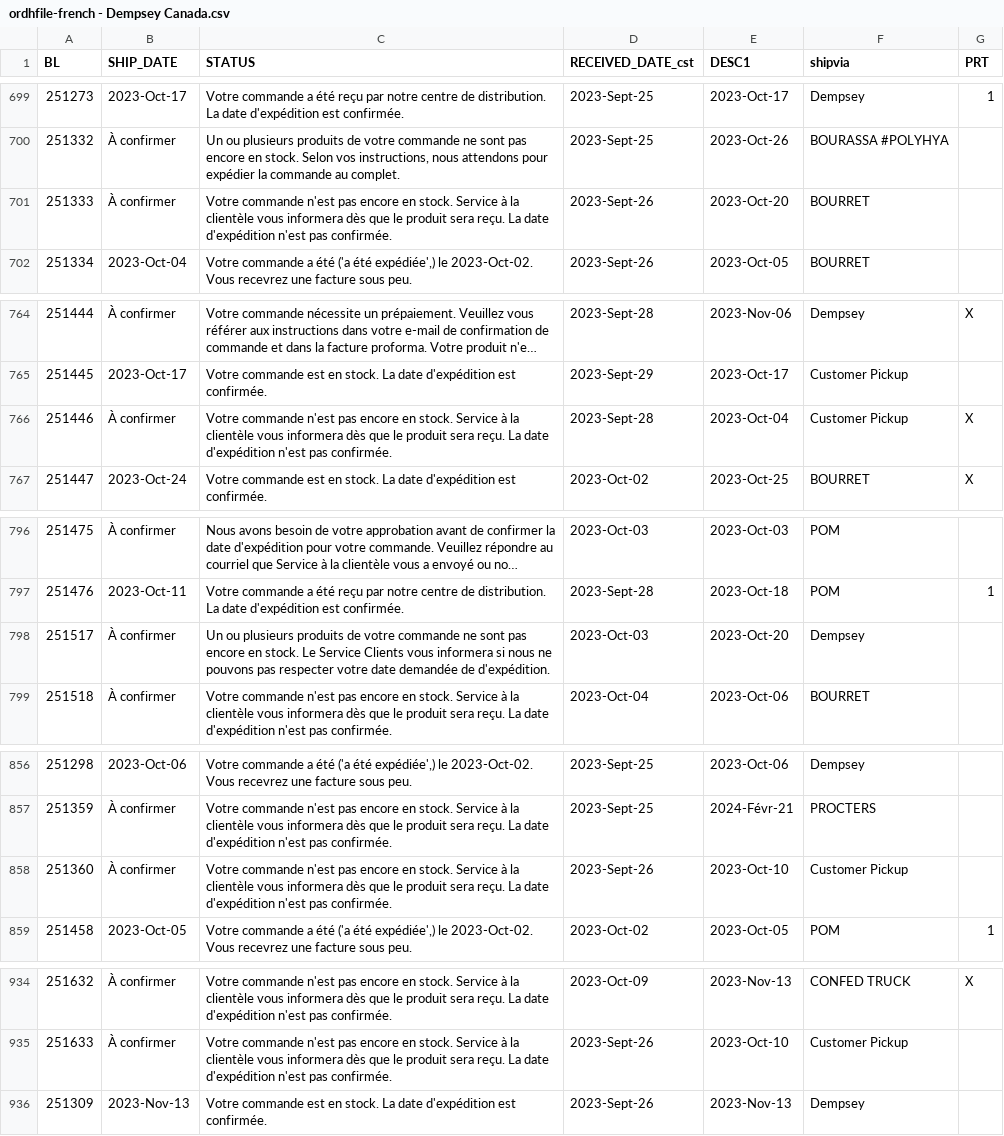
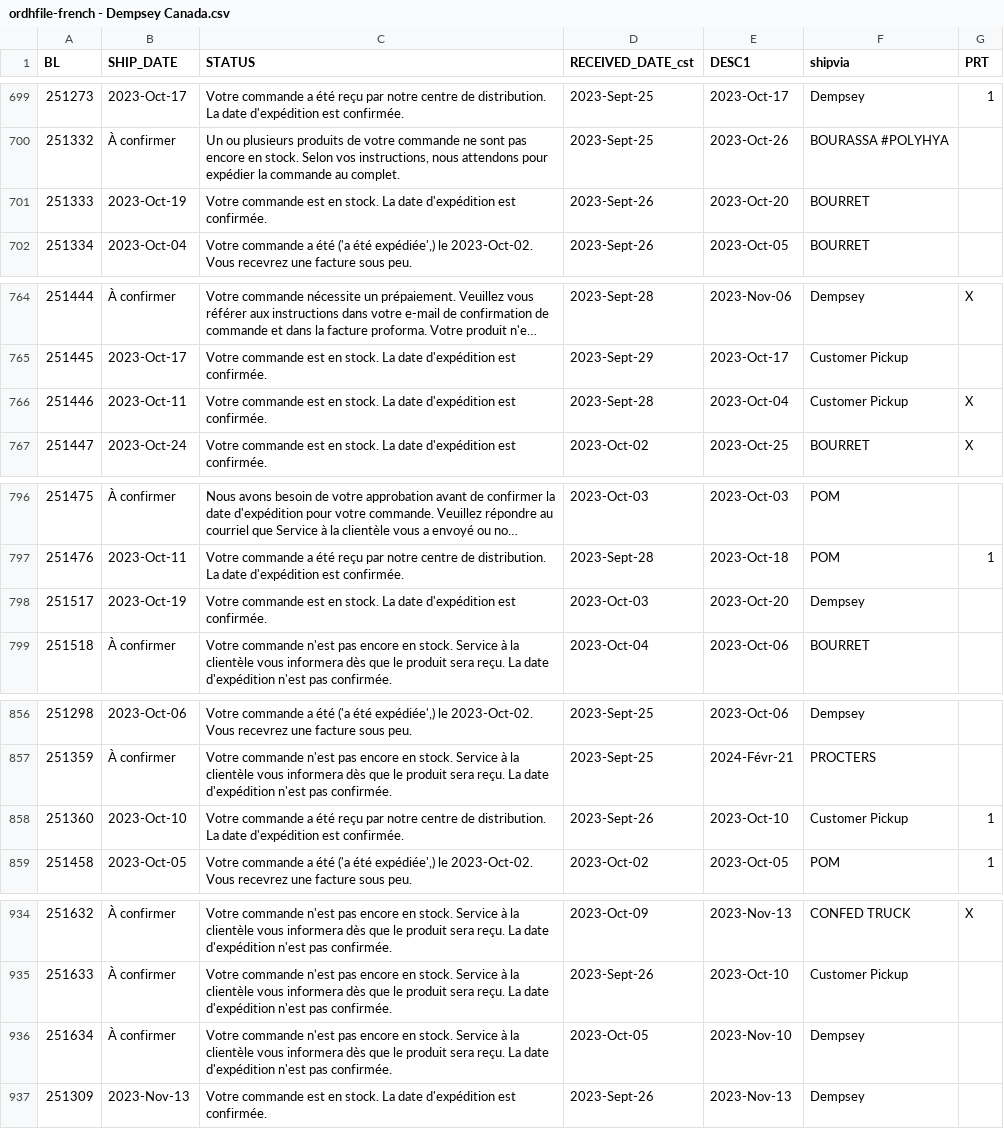
Before and after one commit to dempseysystems/dempseysystems.github.io, a CSV file: ordhfile-french - Dempsey Canada.csv, drawn as a sheet; only a part is shown, gaps mark what is left out; long unchanged cells end in …; the diff covers the shown part only.

```diff
--- a/ordhfile-french - Dempsey Canada.csv
+++ b/ordhfile-french - Dempsey Canada.csv
@@ -700,3 +700,3 @@ BL,SHIP_DATE,STATUS,RECEIVED_DATE_cst,DESC1,shipvia,PRT
 251332,À confirmer,"Un ou plusieurs produits de votre commande ne sont pas encore en stock. Selon vos instructions, nous attendons pour expédier la commande au complet.",2023-Sept-25,2023-Oct-26,BOURASSA #POLYHYA,
-251333,À confirmer,Votre commande n'est pas encore en stock. Service à la clientèle vous informera dès que le produit sera reçu. La date d'expédition n'est pas confirmée.,2023-Sept-26,2023-Oct-20,BOURRET,
+251333,2023-Oct-19,Votre commande est en stock. La date d'expédition est confirmée.,2023-Sept-26,2023-Oct-20,BOURRET,
 251334,2023-Oct-04,"Votre commande a été ('a été expédiée',) le 2023-Oct-02. Vous recevrez une facture sous peu.",2023-Sept-26,2023-Oct-05,BOURRET,
@@ -765,3 +765,3 @@ BL,SHIP_DATE,STATUS,RECEIVED_DATE_cst,DESC1,shipvia,PRT
 251445,2023-Oct-17,Votre commande est en stock. La date d'expédition est confirmée.,2023-Sept-29,2023-Oct-17,Customer Pickup,
-251446,À confirmer,Votre commande n'est pas encore en stock. Service à la clientèle vous informera dès que le produit sera reçu. La date d'expédition n'est pas confirmée.,2023-Sept-28,2023-Oct-04,Customer Pickup,X
+251446,2023-Oct-11,Votre commande est en stock. La date d'expédition est confirmée.,2023-Sept-28,2023-Oct-04,Customer Pickup,X
 251447,2023-Oct-24,Votre commande est en stock. La date d'expédition est confirmée.,2023-Oct-02,2023-Oct-25,BOURRET,X
@@ -797,3 +797,3 @@ BL,SHIP_DATE,STATUS,RECEIVED_DATE_cst,DESC1,shipvia,PRT
 251476,2023-Oct-11,Votre commande a été reçu par notre centre de distribution. La date d'expédition est confirmée.,2023-Sept-28,2023-Oct-18,POM,1
-251517,À confirmer,Un ou plusieurs produits de votre commande ne sont pas encore en stock. Le Service Clients vous informera si nous ne pouvons pas respecter votre date demandée de d'expédition.,2023-Oct-03,2023-Oct-20,Dempsey,
+251517,2023-Oct-19,Votre commande est en stock. La date d'expédition est confirmée.,2023-Oct-03,2023-Oct-20,Dempsey,
 251518,À confirmer,Votre commande n'est pas encore en stock. Service à la clientèle vous informera dès que le produit sera reçu. La date d'expédition n'est pas confirmée.,2023-Oct-04,2023-Oct-06,BOURRET,
@@ -857,3 +857,3 @@ BL,SHIP_DATE,STATUS,RECEIVED_DATE_cst,DESC1,shipvia,PRT
 251359,À confirmer,Votre commande n'est pas encore en stock. Service à la clientèle vous informera dès que le produit sera reçu. La date d'expédition n'est pas confirmée.,2023-Sept-25,2024-Févr-21,PROCTERS,
-251360,À confirmer,Votre commande n'est pas encore en stock. Service à la clientèle vous informera dès que le produit sera reçu. La date d'expédition n'est pas confirmée.,2023-Sept-26,2023-Oct-10,Customer Pickup,
+251360,2023-Oct-10,Votre commande a été reçu par notre centre de distribution. La date d'expédition est confirmée.,2023-Sept-26,2023-Oct-10,Customer Pickup,1
 251458,2023-Oct-05,"Votre commande a été ('a été expédiée',) le 2023-Oct-02. Vous recevrez une facture sous peu.",2023-Oct-02,2023-Oct-05,POM,1
@@ -935,2 +935,3 @@ BL,SHIP_DATE,STATUS,RECEIVED_DATE_cst,DESC1,shipvia,PRT
 251633,À confirmer,Votre commande n'est pas encore en stock. Service à la clientèle vous informera dès que le produit sera reçu. La date d'expédition n'est pas confirmée.,2023-Sept-26,2023-Oct-10,Customer Pickup,
+251634,À confirmer,Votre commande n'est pas encore en stock. Service à la clientèle vous informera dès que le produit sera reçu. La date d'expédition n'est pas confirmée.,2023-Oct-05,2023-Nov-10,Dempsey,
 251309,2023-Nov-13,Votre commande est en stock. La date d'expédition est confirmée.,2023-Sept-26,2023-Nov-13,Dempsey,
```
Also changed, not shown: 1 edited cell elsewhere in this file, shipments - Dempsey US.csv, shipments-french - Dempsey US.csv, 6 other files.
